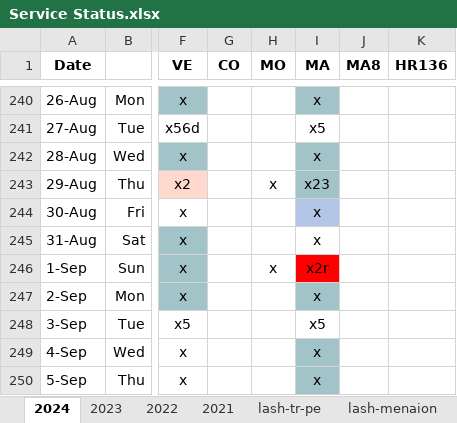
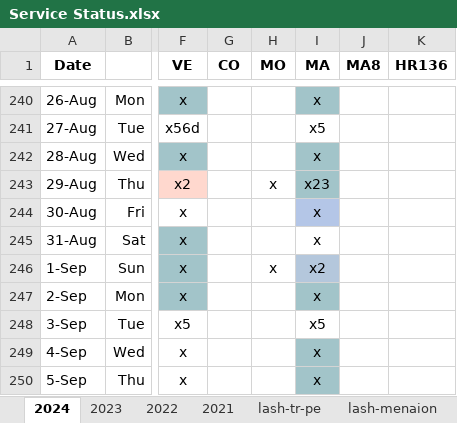
Before and after one commit to AGES-Initiatives/ages-alwb-system, an Excel workbook: net.ages.liturgical.workbench.system/MyWorkFiles/Service Status.xlsx, sheet 2024, drawn as a sheet; only a part is shown, gaps mark what is left out; values as stored, in another font and other column widths than the file's, no borders; the diff names each change by its address in the sheet, - before the commit and + after, or states it on an @@ line.

```diff
--- a/net.ages.liturgical.workbench.system/MyWorkFiles/Service Status.xlsx (sheet 2024)
+++ b/net.ages.liturgical.workbench.system/MyWorkFiles/Service Status.xlsx (sheet 2024)
-I246 (MA): x2r
+I246 (MA): x2
-I246 fill: #FF0000
+I246 fill: #B4C7DC
```
Also changed, not shown: 2 other files.
